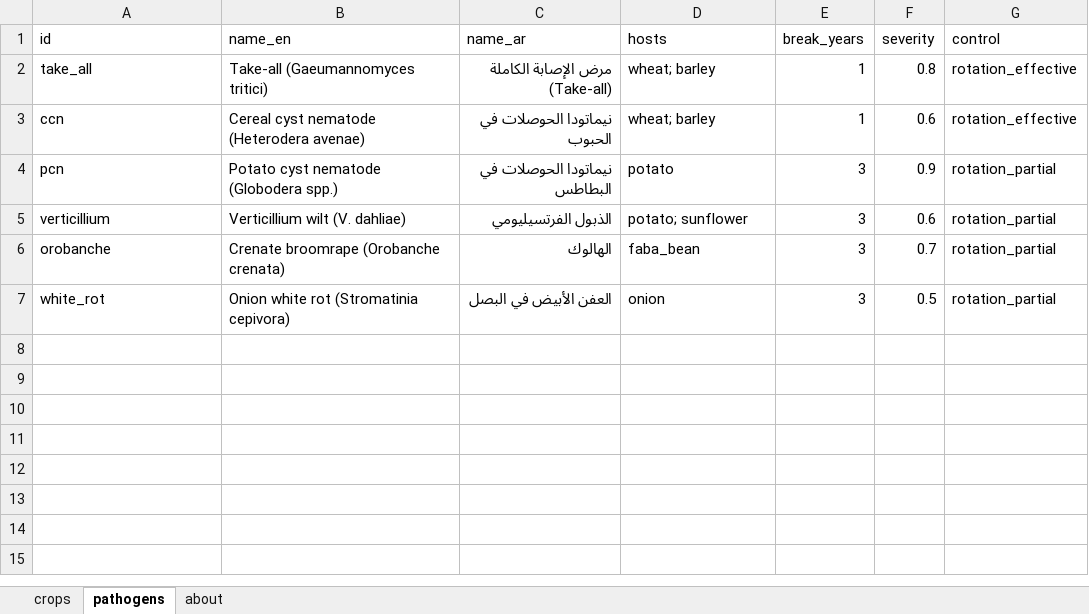
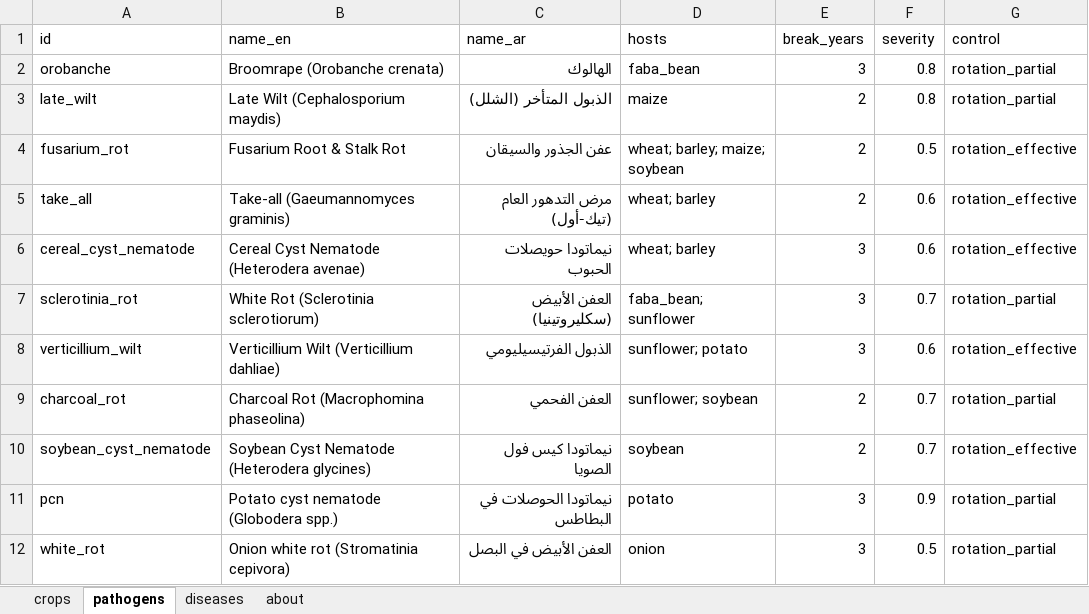
Before and after one commit to hossameldinmi/fieldwise, an Excel workbook: crops_database.xlsx, sheet pathogens, drawn as a sheet; values as stored, in another font and other column widths than the file's, no borders; removed rows and columns are numbered as before the commit, all else as after; the diff names each change by its address in the sheet, - before the commit and + after, or states it on an @@ line.

```diff
--- a/crops_database.xlsx (sheet pathogens)
+++ b/crops_database.xlsx (sheet pathogens)
+sheet tab: diseases
+row 2: orobanche | Broomrape (Orobanche crenata) | الهالوك | faba_bean | 3 | 0.8 | rotation_partial
+row 3: late_wilt | Late Wilt (Cephalosporium maydis) | الذبول المتأخر (الشلل) | maize | 2 | 0.8 | rotation_partial
+row 4: fusarium_rot | Fusarium Root & Stalk Rot | عفن الجذور والسيقان | wheat; barley; maize; soybean | 2 | 0.5 | rotation_effective
-B5 (name_en): Take-all (Gaeumannomyces tritici)
+B5 (name_en): Take-all (Gaeumannomyces graminis)
-C5 (name_ar): مرض الإصابة الكاملة (Take-all)
+C5 (name_ar): مرض التدهور العام (تيك-أول)
-E5 (break_years): 1
+E5 (break_years): 2
-F5 (severity): 0.8
+F5 (severity): 0.6
-A6 (id): ccn
+A6 (id): cereal_cyst_nematode
-B6 (name_en): Cereal cyst nematode (Heterodera avenae)
+B6 (name_en): Cereal Cyst Nematode (Heterodera avenae)
-C6 (name_ar): نيماتودا الحوصلات في الحبوب
+C6 (name_ar): نيماتودا حويصلات الحبوب
-E6 (break_years): 1
+E6 (break_years): 3
+row 7: sclerotinia_rot | White Rot (Sclerotinia sclerotiorum) | العفن الأبيض (سكليروتينيا) | faba_bean; sunflower | 3 | 0.7 | rotation_partial
+row 8: verticillium_wilt | Verticillium Wilt (Verticillium dahliae) | الذبول الفرتيسيليومي | sunflower; potato | 3 | 0.6 | rotation_effective
+row 9: charcoal_rot | Charcoal Rot (Macrophomina phaseolina) | العفن الفحمي | sunflower; soybean | 2 | 0.7 | rotation_partial
+row 10: soybean_cyst_nematode | Soybean Cyst Nematode (Heterodera glycines) | نيماتودا كيس فول الصويا | soybean | 2 | 0.7 | rotation_effective
-row 5: verticillium | Verticillium wilt (V. dahliae) | الذبول الفرتسيليومي | potato; sunflower | 3 | 0.6 | rotation_partial
-row 6: orobanche | Crenate broomrape (Orobanche crenata) | الهالوك | faba_bean | 3 | 0.7 | rotation_partial
```
Also changed, not shown: sheet crops, sheet about, 10 other files.
